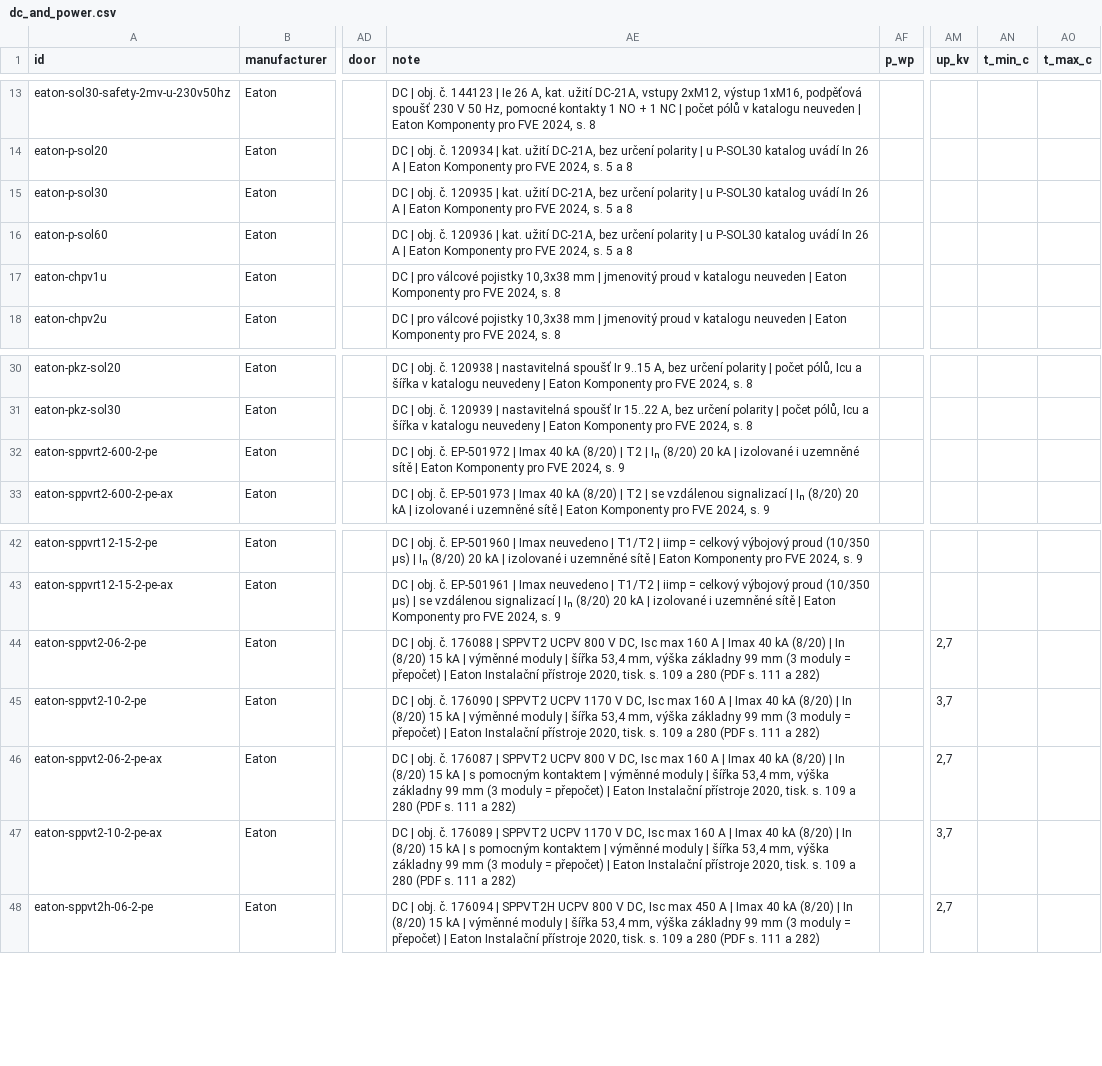
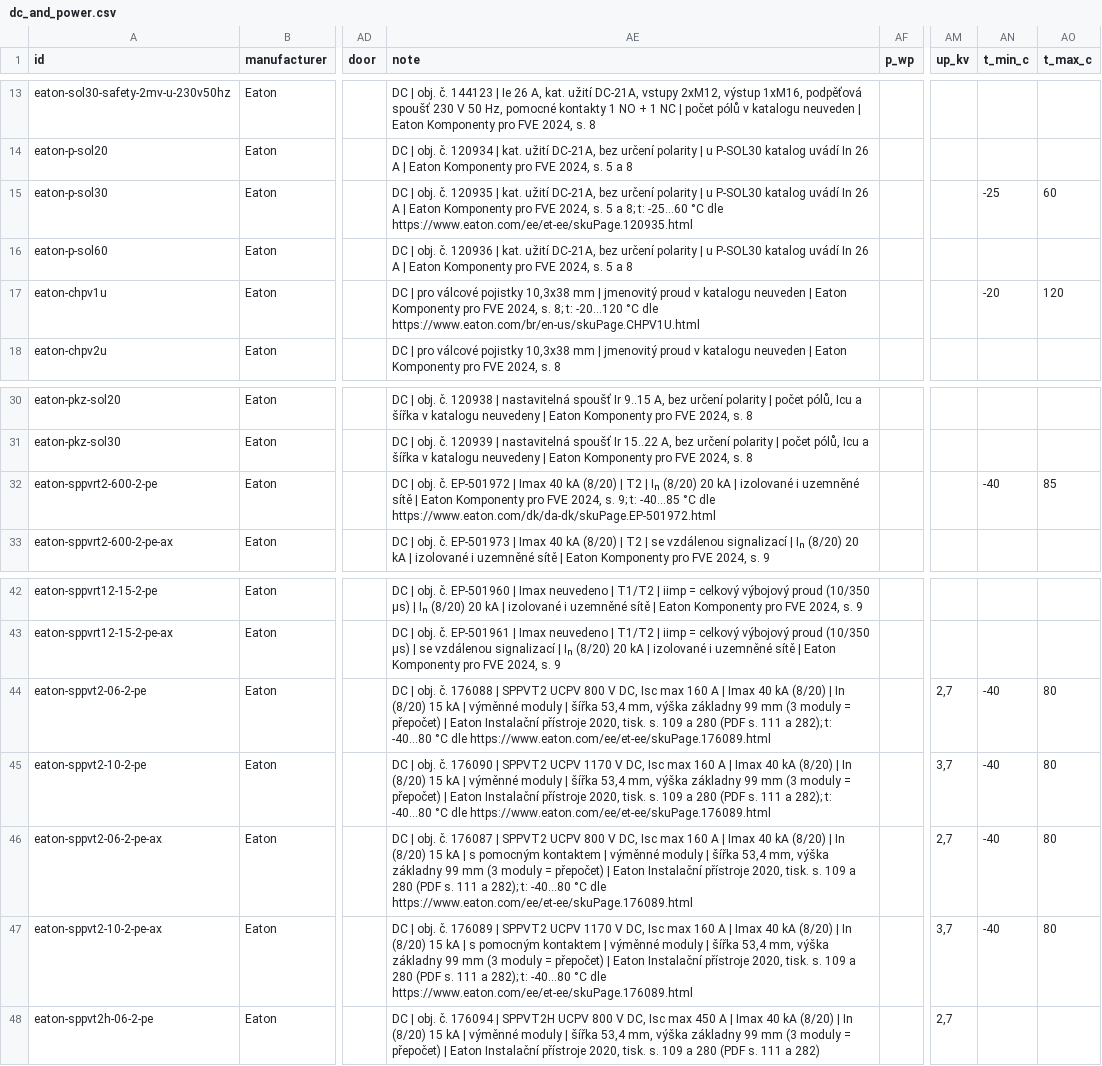
Before and after one commit to papro-thc/EnvoCAD, a CSV file: envocad/library/builtin/components/dc_and_power.csv, drawn as a sheet; only a part is shown, gaps mark what is left out; the diff names each change by its address in the sheet, - before the commit and + after, or states it on an @@ line.

```diff
--- a/envocad/library/builtin/components/dc_and_power.csv
+++ b/envocad/library/builtin/components/dc_and_power.csv
-AE15 (note): …5 a 8
+AE15 (note): …5 a 8; t: -25…60 °C dle https://www.eaton.com/ee/et-ee/skuPage.120935.html
-AN15 (t_min_c): (empty)
+AN15 (t_min_c): -25
-AO15 (t_max_c): (empty)
+AO15 (t_max_c): 60
-AE17 (note): …2024, s. 8
+AE17 (note): …2024, s. 8; t: -20…120 °C dle https://www.eaton.com/br/en-us/skuPage.CHPV1U.html
-AN17 (t_min_c): (empty)
+AN17 (t_min_c): -20
-AO17 (t_max_c): (empty)
+AO17 (t_max_c): 120
-AE32 (note): …2024, s. 9
+AE32 (note): …2024, s. 9; t: -40…85 °C dle https://www.eaton.com/dk/da-dk/skuPage.EP-501972.html
-AN32 (t_min_c): (empty)
+AN32 (t_min_c): -40
-AO32 (t_max_c): (empty)
+AO32 (t_max_c): 85
-AE44 (note): …111 a 282)
+AE44 (note): …111 a 282); t: -40…80 °C dle https://www.eaton.com/ee/et-ee/skuPage.176089.html
-AN44:AN47 (t_min_c): (empty)
+AN44:AN47 (t_min_c): -40
-AO44:AO47 (t_max_c): (empty)
+AO44:AO47 (t_max_c): 80
-AE45 (note): …111 a 282)
+AE45 (note): …111 a 282); t: -40…80 °C dle https://www.eaton.com/ee/et-ee/skuPage.176089.html
-AE46 (note): …111 a 282)
+AE46 (note): …111 a 282); t: -40…80 °C dle https://www.eaton.com/ee/et-ee/skuPage.176089.html
-AE47 (note): …111 a 282)
+AE47 (note): …111 a 282); t: -40…80 °C dle https://www.eaton.com/ee/et-ee/skuPage.176089.html
```
Also changed, not shown: envocad/library/builtin/components/eaton.csv, envocad/library/builtin/components/modular_eu.csv, 3 other files.
